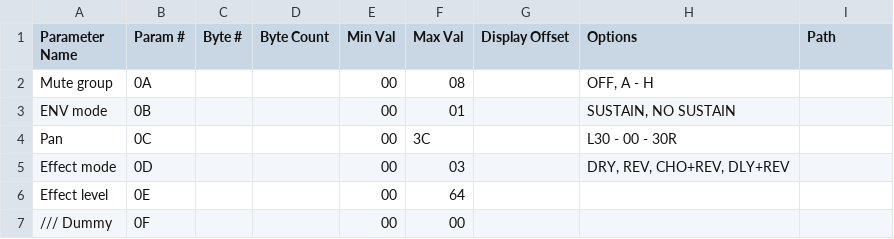
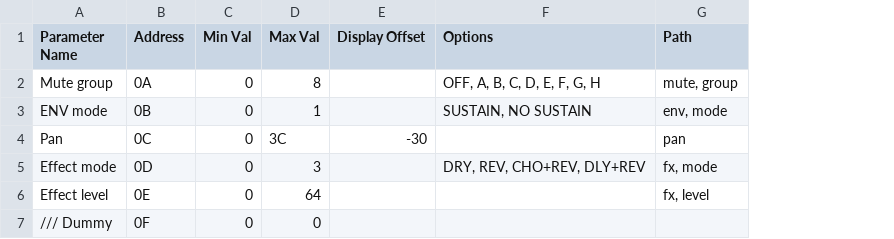
Before and after one commit to coffeeshopped/patch-base-synths, a CSV file: Roland/JD-800/special-setup-key.csv, drawn as a sheet; removed rows and columns are numbered as before the commit, all else as after; the diff names each change by its address in the sheet, - before the commit and + after, or states it on an @@ line.

```diff
--- a/Roland/JD-800/special-setup-key.csv
+++ b/Roland/JD-800/special-setup-key.csv
-column C (Byte #), empty
-column D (Byte Count), empty
-B1: Param #
+B1: Address
-C2:C7 (Min Val): 00
+C2:C7 (Min Val): 0
-D2 (Max Val): 08
+D2 (Max Val): 8
-F2 (Options): OFF, A - H
+F2 (Options): OFF, A, B, C, D, E, F, G, H
-G2 (Path): (empty)
+G2 (Path): mute, group
-D3 (Max Val): 01
+D3 (Max Val): 1
-G3 (Path): (empty)
+G3 (Path): env, mode
-E4 (Display Offset): (empty)
+E4 (Display Offset): -30
-F4 (Options): L30 - 00 - 30R
+F4 (Options): (empty)
-G4 (Path): (empty)
+G4 (Path): pan
-D5 (Max Val): 03
+D5 (Max Val): 3
-G5 (Path): (empty)
+G5 (Path): fx, mode
-G6 (Path): (empty)
+G6 (Path): fx, level
-D7 (Max Val): 00
+D7 (Max Val): 0
```
Also changed, not shown: Roland/JD-800/special-setup-common.csv, 1 other file.
